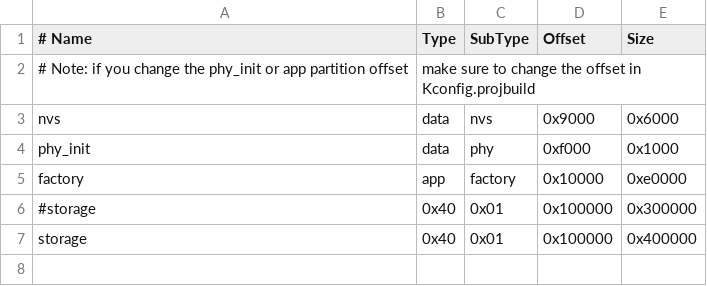
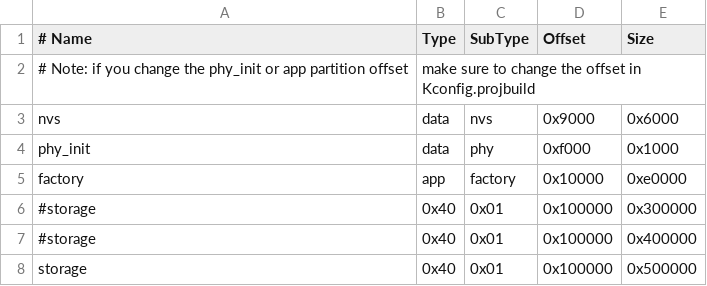
Before and after one commit to OtherCrashOverride/esp32-flashtest, a CSV file: partitions.csv, drawn as a sheet.

```diff
--- a/partitions.csv
+++ b/partitions.csv
@@ -6,2 +6,3 @@ factory,   app, factory, 0x10000, 0xe0000
 #storage,  0x40, 0x01,    0x100000, 0x300000
-storage,  0x40, 0x01,    0x100000, 0x400000
+#storage,  0x40, 0x01,    0x100000, 0x400000
+storage,  0x40, 0x01,    0x100000, 0x500000
```
Also changed, not shown: 2 other files.
